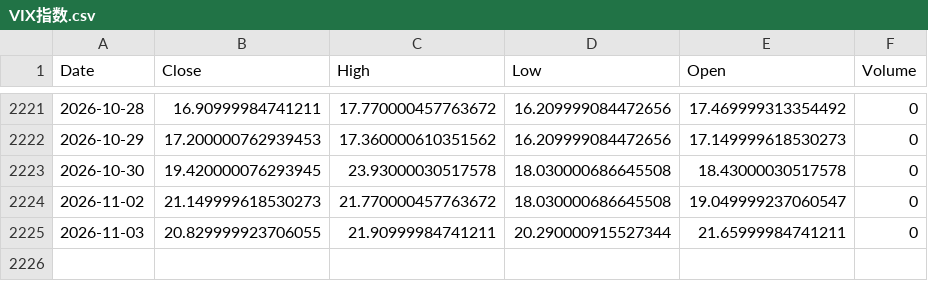
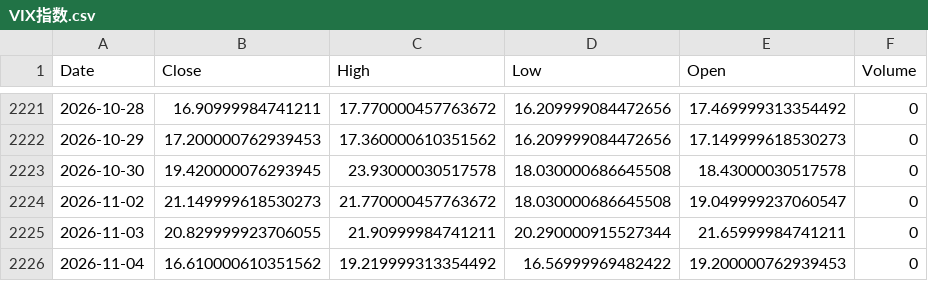
Before and after one commit to Jaren-Vquant/chooser_option_Pipeline, a CSV file: scripts/raw_data/VIX指数.csv, drawn as a sheet; only a part is shown, gaps mark what is left out.

```diff
--- a/scripts/raw_data/VIX指数.csv
+++ b/scripts/raw_data/VIX指数.csv
@@ -2225 +2225,2 @@ Date,Close,High,Low,Open,Volume
 2026-11-03,20.829999923706055,21.90999984741211,20.290000915527344,21.65999984741211,0
+2026-11-04,16.610000610351562,19.219999313354492,16.56999969482422,19.200000762939453,0
```
Also changed, not shown: scripts/new_data/features.csv, scripts/new_data/merged_clean.csv, 2 other files.
